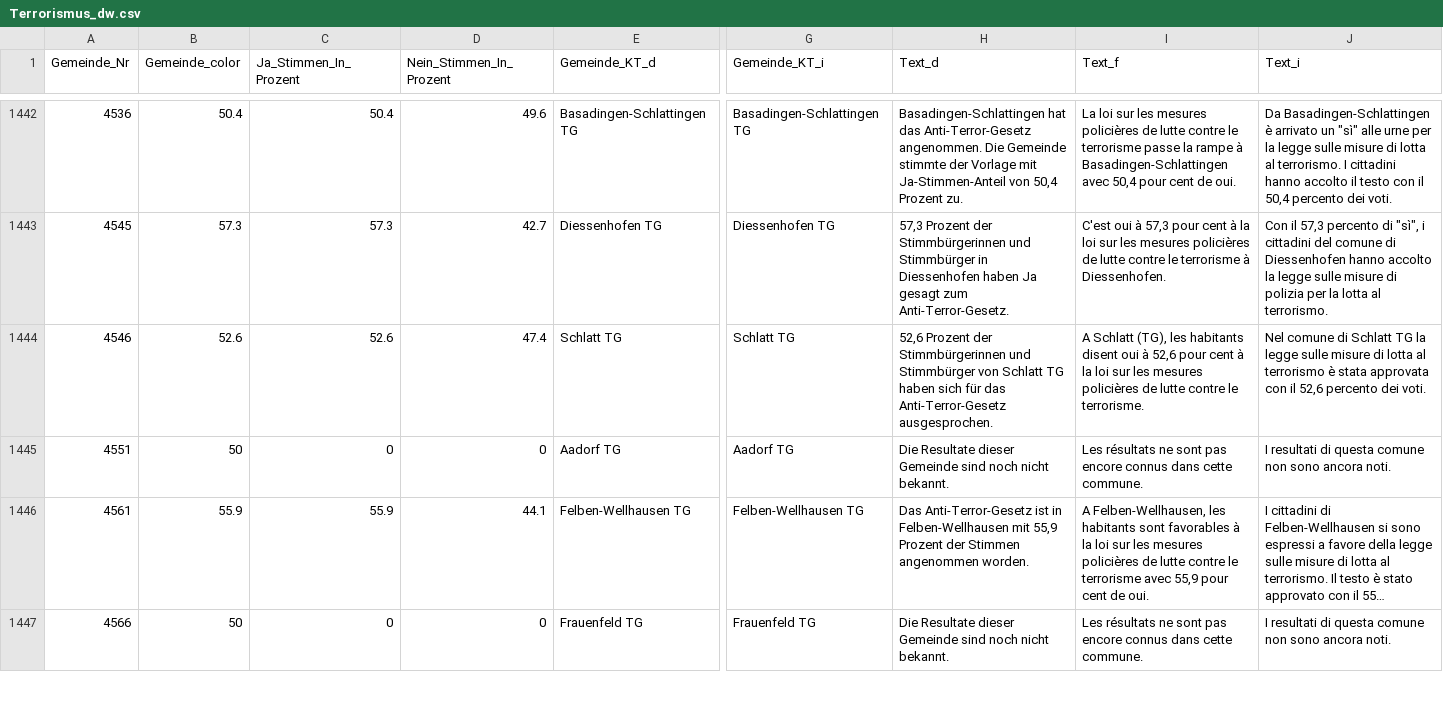
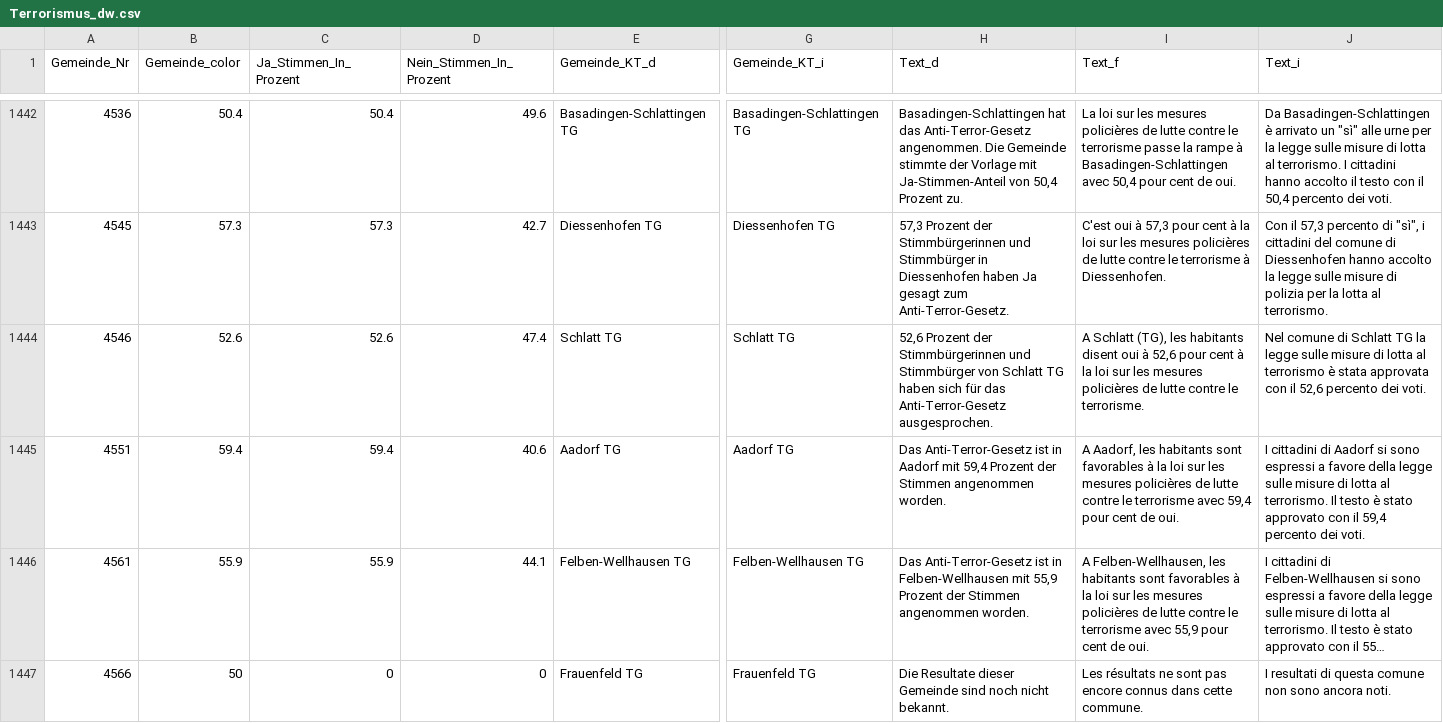
Before and after one commit to awp-finanznachrichten/lena_juni2021, a CSV file: Output/Terrorismus_dw.csv, drawn as a sheet; only a part is shown, gaps mark what is left out; long unchanged cells end in …; the diff covers the shown part only; the diff names each change by its address in the sheet, - before the commit and + after, or states it on an @@ line.

```diff
--- a/Output/Terrorismus_dw.csv
+++ b/Output/Terrorismus_dw.csv
-B1445 (Gemeinde_color): 50
+B1445 (Gemeinde_color): 59.4
-C1445 (Ja_Stimmen_In_Prozent): 0
+C1445 (Ja_Stimmen_In_Prozent): 59.4
-D1445 (Nein_Stimmen_In_Prozent): 0
+D1445 (Nein_Stimmen_In_Prozent): 40.6
-H1445 (Text_d): Die Resultate dieser Gemeinde sind noch nicht bekannt.
+H1445 (Text_d): Das Anti-Terror-Gesetz ist in Aadorf mit 59,4 Prozent der Stimmen angenommen worden.
-I1445 (Text_f): Les résultats ne sont pas encore connus dans cette commune.
+I1445 (Text_f): A Aadorf, les habitants sont favorables à la loi sur les mesures policières de lutte contre le terrorisme avec 59,4 pour cent de oui.
-J1445 (Text_i): I resultati di questa comune non sono ancora noti.
+J1445 (Text_i): I cittadini di Aadorf si sono espressi a favore della legge sulle misure di lotta al terrorismo. Il testo è stato approvato con il 59,4 percento dei voti.
```
Also changed, not shown: 60 edited cells elsewhere in this file, Output/CO2_all_data.csv, Output/CO2_dw.csv, 15 other files.
